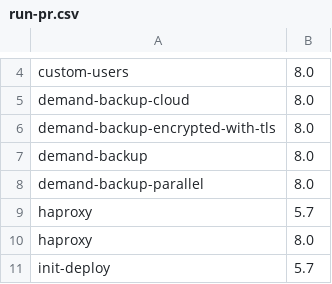
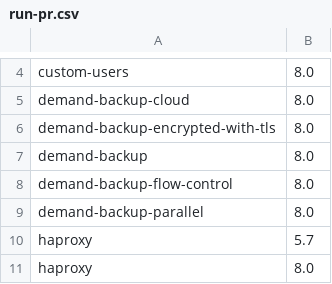
Before and after one commit to percona/percona-xtradb-cluster-operator, a CSV file: e2e-tests/run-pr.csv, drawn as a sheet; only a part is shown, gaps mark what is left out; the shorter side is filled out with more unchanged rows.

Commit message:
K8SPXC-1366: Fix releasing backup lock if backup is failed due to deadlines (#2004)
* K8SPXC-1366: Fix releasing backup lock if backup is failed due to deadlines

* add demand-backup-flow-control

* only check backups in new state

---------

Co-authored-by: Eleonora Zinchenko <eleonora.zinchenko@percona.com>

```diff
--- a/e2e-tests/run-pr.csv
+++ b/e2e-tests/run-pr.csv
@@ -7,2 +7,3 @@ demand-backup-encrypted-with-tls,8.0
 demand-backup,8.0
+demand-backup-flow-control,8.0
 demand-backup-parallel,8.0
```
Also changed, not shown: e2e-tests/run-release.csv, 11 other files.
